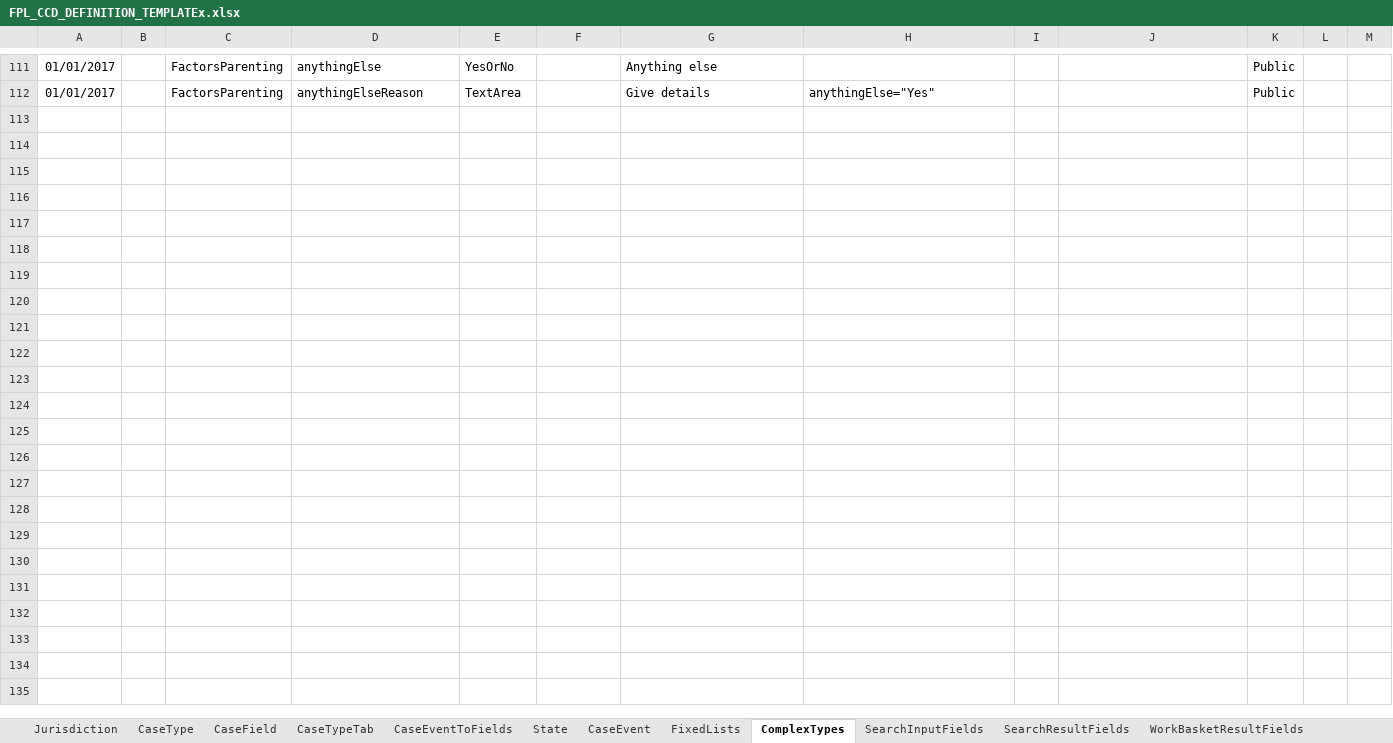
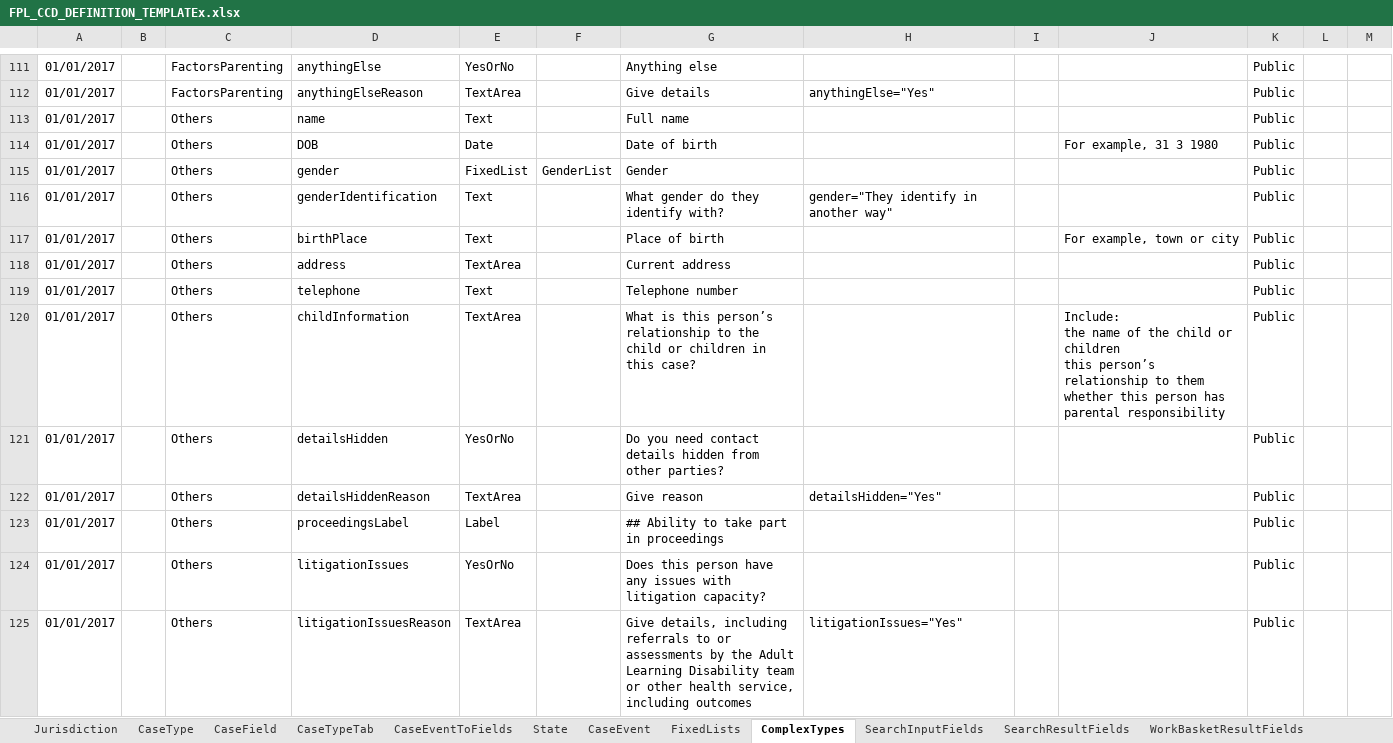
Before and after one commit to hmcts/fpl-ccd-configuration, an Excel workbook: FPL_CCD_DEFINITION_TEMPLATEx.xlsx, sheet ComplexTypes, drawn as a sheet; only a part is shown, gaps mark what is left out; values as stored, in another font and other column widths than the file's, no borders; ↵ is a line break in a cell; the diff names each change by its address in the sheet, - before the commit and + after, or states it on an @@ line.

Commit message:
FPL-39 created form to enter other in the case, used the place holder for the child infomation until the CCD functionality is added to support complex type within complex type, added tests and fixture to represent other as a person

```diff
--- a/FPL_CCD_DEFINITION_TEMPLATEx.xlsx (sheet ComplexTypes)
+++ b/FPL_CCD_DEFINITION_TEMPLATEx.xlsx (sheet ComplexTypes)
+row 113: 01/01/2017 |  | Others | name | Text |  | Full name |  |  |  | Public
+row 114: 01/01/2017 |  | Others | DOB | Date |  | Date of birth |  |  | For example, 31 3 1980 | Public
+row 115: 01/01/2017 |  | Others | gender | FixedList | GenderList | Gender |  |  |  | Public
+row 116: 01/01/2017 |  | Others | genderIdentification | Text |  | What gender do they identify with? | gender="They identify in another way" |  |  | Public
+row 117: 01/01/2017 |  | Others | birthPlace | Text |  | Place of birth |  |  | For example, town or city | Public
+row 118: 01/01/2017 |  | Others | address | TextArea |  | Current address |  |  |  | Public
+row 119: 01/01/2017 |  | Others | telephone | Text |  | Telephone number |  |  |  | Public
+row 120: 01/01/2017 |  | Others | childInformation | TextArea |  | What is this person’s relationship to the child or children in this case? |  |  | Include: ↵ the name of the child or children ↵ this person’s relationship to them ↵ whether this person has parental responsibility | Public
+row 121: 01/01/2017 |  | Others | detailsHidden | YesOrNo |  | Do you need contact details hidden from other parties? |  |  |  | Public
+row 122: 01/01/2017 |  | Others | detailsHiddenReason | TextArea |  | Give reason | detailsHidden="Yes" |  |  | Public
+row 123: 01/01/2017 |  | Others | proceedingsLabel | Label |  | ## Ability to take part in proceedings |  |  |  | Public
+row 124: 01/01/2017 |  | Others | litigationIssues | YesOrNo |  | Does this person have any issues with litigation capacity? |  |  |  | Public
+row 125: 01/01/2017 |  | Others | litigationIssuesReason | TextArea |  | Give details, including referrals to or assessments by the Adult Learning Disability team or other health service, including outcomes | litigationIssues="Yes" |  |  | Public
```
Also changed, not shown: sheet CaseEventToFields, sheet CaseField, sheet FixedLists, sheet AuthorisationCaseField, 4 other files.
